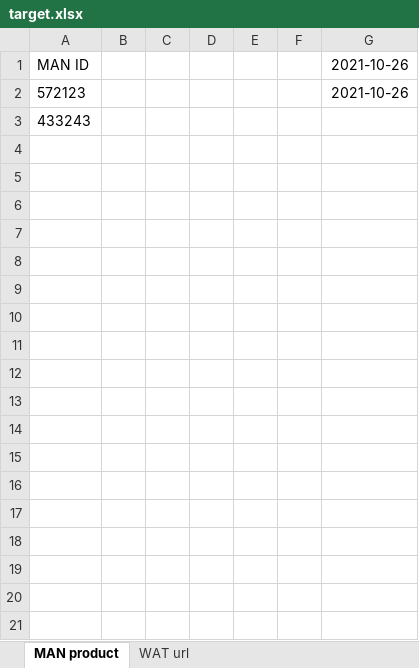
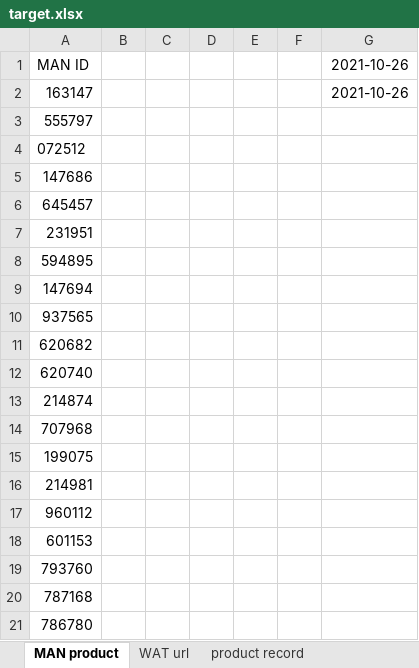
Before and after one commit to fishball2144/ManningsPricing, an Excel workbook: target.xlsx, sheet MAN product, drawn as a sheet; only a part is shown; values as stored, in another font and other column widths than the file's, no borders; the diff covers the shown part only; the diff names each change by its address in the sheet, - before the commit and + after, or states it on an @@ line.

```diff
--- a/target.xlsx (sheet MAN product)
+++ b/target.xlsx (sheet MAN product)
+sheet tab: product record
-A2: 572123
+A2: 163147
-A3: 433243
+A3: 555797
+row 4: 072512
+row 5: 147686
+row 6: 645457
+row 7: 231951
+row 8: 594895
+row 9: 147694
+row 10: 937565
+row 11: 620682
+row 12: 620740
+row 13: 214874
+row 14: 707968
+row 15: 199075
+row 16: 214981
+row 17: 960112
+row 18: 601153
+row 19: 793760
+row 20: 787168
+row 21: 786780
```
Also changed, not shown: 28 added rows elsewhere in this sheet, sheet WAT url, 2 other files.
